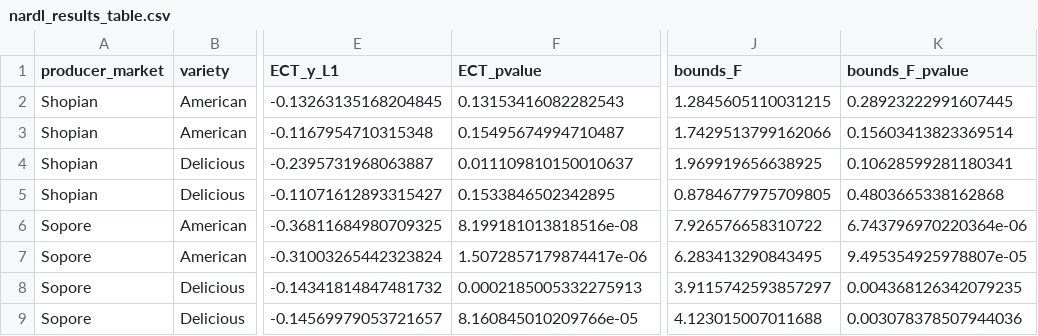
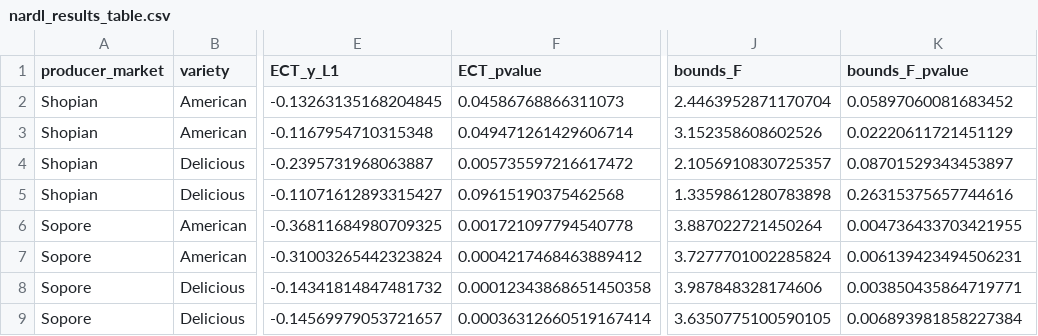
Before and after one commit to marketintelhadp/nascdi-apple-price-transmission, a CSV file: results/nardl/nardl_results_table.csv, drawn as a sheet; only a part is shown, gaps mark what is left out; the diff names each change by its address in the sheet, - before the commit and + after, or states it on an @@ line.

Commit message:
modify run nardl results python

```diff
--- a/results/nardl/nardl_results_table.csv
+++ b/results/nardl/nardl_results_table.csv
-F2 (ECT_pvalue): 0.13153416082282543
+F2 (ECT_pvalue): 0.04586768866311073
-J2 (bounds_F): 1.2845605110031215
+J2 (bounds_F): 2.4463952871170704
-K2 (bounds_F_pvalue): 0.28923222991607445
+K2 (bounds_F_pvalue): 0.05897060081683452
-F3 (ECT_pvalue): 0.15495674994710487
+F3 (ECT_pvalue): 0.049471261429606714
-J3 (bounds_F): 1.7429513799162066
+J3 (bounds_F): 3.152358608602526
-K3 (bounds_F_pvalue): 0.15603413823369514
+K3 (bounds_F_pvalue): 0.02220611721451129
-F4 (ECT_pvalue): 0.011109810150010637
+F4 (ECT_pvalue): 0.005735597216617472
-J4 (bounds_F): 1.969919656638925
+J4 (bounds_F): 2.1056910830725357
-K4 (bounds_F_pvalue): 0.10628599281180341
+K4 (bounds_F_pvalue): 0.08701529343453897
-F5 (ECT_pvalue): 0.1533846502342895
+F5 (ECT_pvalue): 0.09615190375462568
-J5 (bounds_F): 0.8784677975709805
+J5 (bounds_F): 1.3359861280783898
-K5 (bounds_F_pvalue): 0.4803665338162868
+K5 (bounds_F_pvalue): 0.26315375657744616
-F6 (ECT_pvalue): 8.199181013818516e-08
+F6 (ECT_pvalue): 0.001721097794540778
-J6 (bounds_F): 7.926576658310722
+J6 (bounds_F): 3.887022721450264
-K6 (bounds_F_pvalue): 6.743796970220364e-06
+K6 (bounds_F_pvalue): 0.004736433703421955
-F7 (ECT_pvalue): 1.5072857179874417e-06
+F7 (ECT_pvalue): 0.0004217468463889412
-J7 (bounds_F): 6.283413290843495
+J7 (bounds_F): 3.7277701002285824
-K7 (bounds_F_pvalue): 9.495354925978807e-05
+K7 (bounds_F_pvalue): 0.006139423494506231
-F8 (ECT_pvalue): 0.0002185005332275913
+F8 (ECT_pvalue): 0.00012343868651450358
-J8 (bounds_F): 3.9115742593857297
+J8 (bounds_F): 3.987848328174606
-K8 (bounds_F_pvalue): 0.004368126342079235
+K8 (bounds_F_pvalue): 0.003850435864719771
-F9 (ECT_pvalue): 8.160845010209766e-05
+F9 (ECT_pvalue): 0.00036312660519167414
-J9 (bounds_F): 4.123015007011688
+J9 (bounds_F): 3.6350775100590105
-K9 (bounds_F_pvalue): 0.003078378507944036
+K9 (bounds_F_pvalue): 0.006893981858227384
```
Also changed, not shown: 1 other file.
